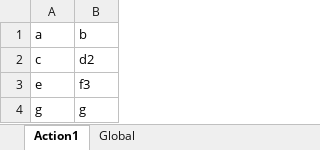
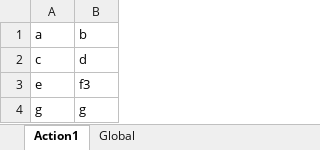
Before and after one commit to nissimshitrit/UftTests, an Excel workbook: DataTables/Book7.xlsx, sheet Action1, drawn as a sheet; values as stored, in another font and other column widths than the file's, no borders; the diff names each change by its address in the sheet, - before the commit and + after, or states it on an @@ line.

Commit message:
defect #3001: second commit

```diff
--- a/DataTables/Book7.xlsx (sheet Action1)
+++ b/DataTables/Book7.xlsx (sheet Action1)
-B2: d2
+B2: d
```
